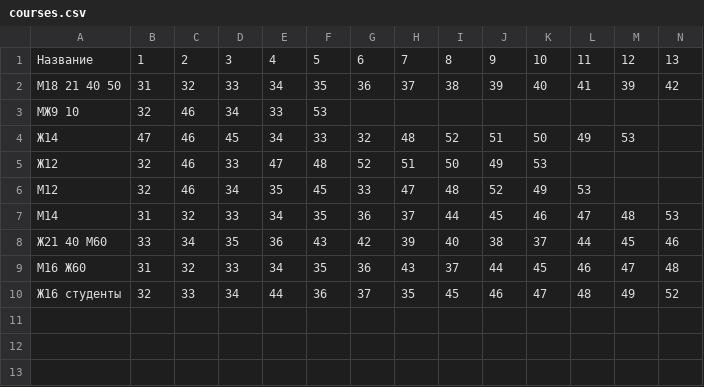
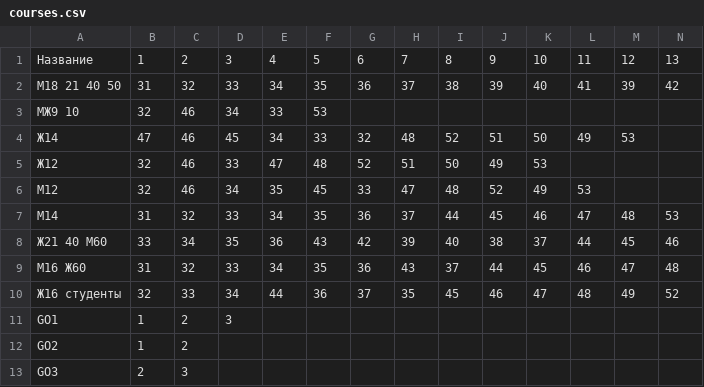
Before and after one commit to MusinaPolina/sport-management-system, a CSV file: sample-data/courses.csv, drawn as a sheet; only a part is shown; rows hold the shown columns only; the diff names each change by its address in the sheet, - before the commit and + after, or states it on an @@ line.

Commit message:
test data

```diff
--- a/sample-data/courses.csv
+++ b/sample-data/courses.csv
+row 11: GO1 | 1 | 2 | 3
+row 12: GO2 | 1 | 2
+row 13: GO3 | 2 | 3
```
Also changed, not shown: sample-data/classes.csv, 6 other files.
